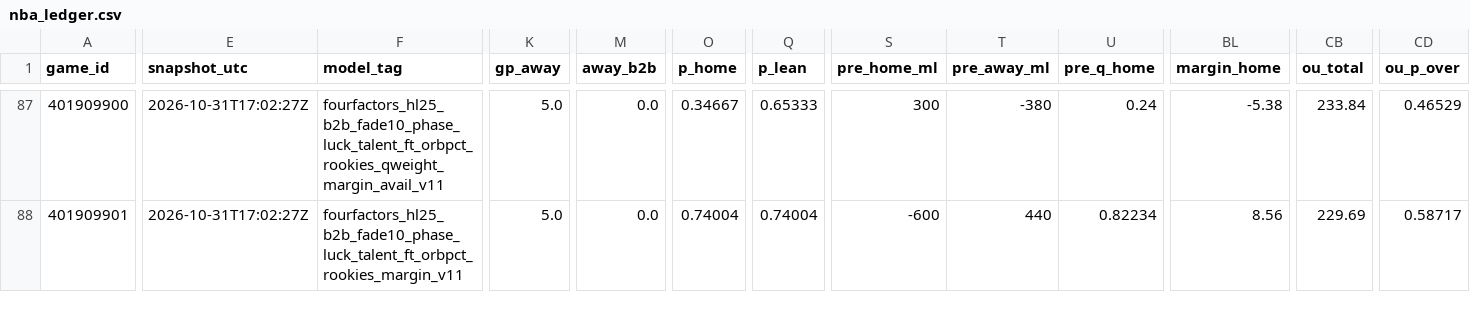
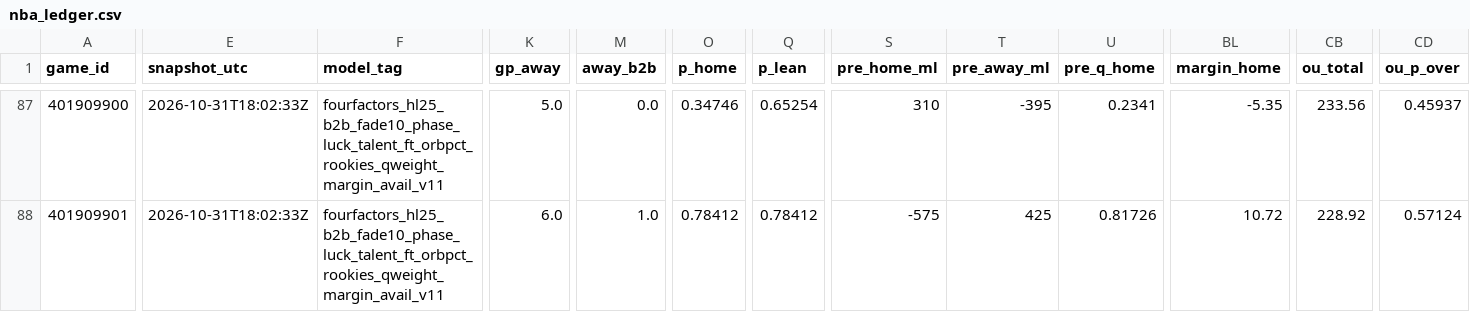
Before and after one commit to Dave356w/nba-matchups, a CSV file: data/nba_ledger.csv, drawn as a sheet; only a part is shown, gaps mark what is left out; the diff covers the shown part only; the diff names each change by its address in the sheet, - before the commit and + after, or states it on an @@ line.

```diff
--- a/data/nba_ledger.csv
+++ b/data/nba_ledger.csv
-E87:E88 (snapshot_utc): 2026-10-31T17:02:27Z
+E87:E88 (snapshot_utc): 2026-10-31T18:02:33Z
-O87 (p_home): 0.34667
+O87 (p_home): 0.34746
-Q87 (p_lean): 0.65333
+Q87 (p_lean): 0.65254
-S87 (pre_home_ml): 300
+S87 (pre_home_ml): 310
-T87 (pre_away_ml): -380
+T87 (pre_away_ml): -395
-U87 (pre_q_home): 0.24
+U87 (pre_q_home): 0.2341
-BL87 (margin_home): -5.38
+BL87 (margin_home): -5.35
-CB87 (ou_total): 233.84
+CB87 (ou_total): 233.56
-CD87 (ou_p_over): 0.46529
+CD87 (ou_p_over): 0.45937
-F88 (model_tag): fourfactors_hl25_b2b_fade10_phase_luck_talent_ft_orbpct_rookies_margin_v11
+F88 (model_tag): fourfactors_hl25_b2b_fade10_phase_luck_talent_ft_orbpct_rookies_qweight_margin_avail_v11
-K88 (gp_away): 5.0
+K88 (gp_away): 6.0
-M88 (away_b2b): 0.0
+M88 (away_b2b): 1.0
-O88 (p_home): 0.74004
+O88 (p_home): 0.78412
-Q88 (p_lean): 0.74004
+Q88 (p_lean): 0.78412
-S88 (pre_home_ml): -600
+S88 (pre_home_ml): -575
-T88 (pre_away_ml): 440
+T88 (pre_away_ml): 425
-U88 (pre_q_home): 0.82234
+U88 (pre_q_home): 0.81726
-BL88 (margin_home): 8.56
+BL88 (margin_home): 10.72
-CB88 (ou_total): 229.69
+CB88 (ou_total): 228.92
-CD88 (ou_p_over): 0.58717
+CD88 (ou_p_over): 0.57124
```
Also changed, not shown: 89 edited cells elsewhere in this file, data/nba_injuries.csv, data/nba_sleeper.csv, 2 other files.
